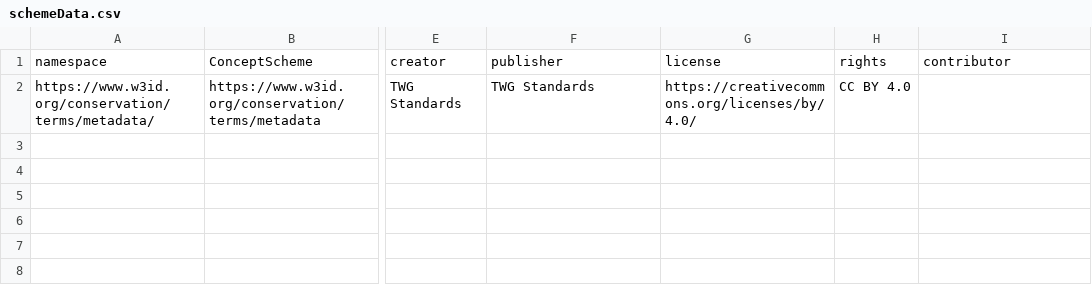
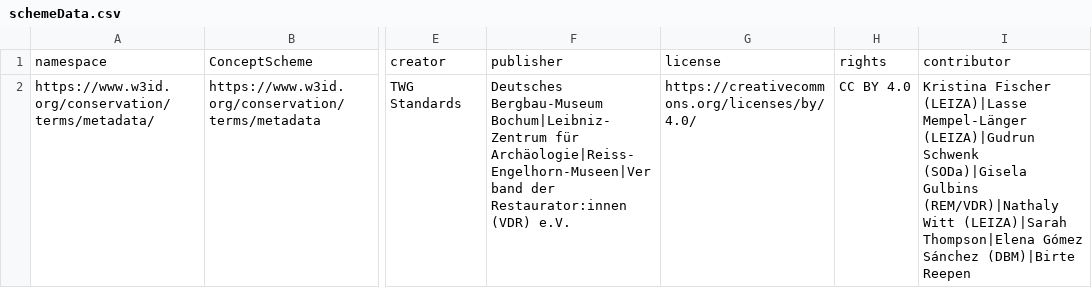
Before and after one commit to conservationdata/terms, a CSV file: scripts/scheme/schemeData.csv, drawn as a sheet; only a part is shown, gaps mark what is left out; the diff names each change by its address in the sheet, - before the commit and + after, or states it on an @@ line.

```diff
--- a/scripts/scheme/schemeData.csv
+++ b/scripts/scheme/schemeData.csv
-F2: TWG Standards
+F2: Deutsches Bergbau-Museum Bochum|Leibniz-Zentrum für Archäologie|Reiss-Engelhorn-Museen|Verband der Restaurator:innen (VDR) e.V.
-I2: (empty)
+I2: Kristina Fischer (LEIZA)|Lasse Mempel-Länger (LEIZA)|Gudrun Schwenk (SODa)|Gisela Gulbins (REM/VDR)|Nathaly Witt (LEIZA)|Sarah Thompson|Elena Gómez Sánchez (DBM)|Birte Reepen
```
Also changed, not shown: 2 other files.
